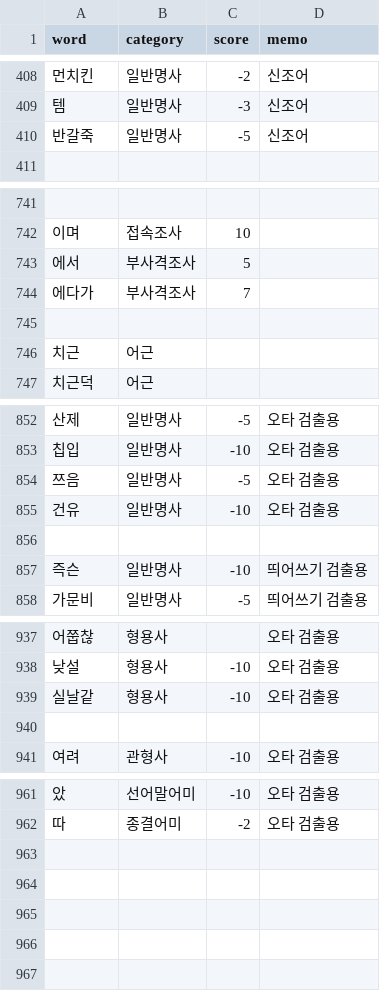
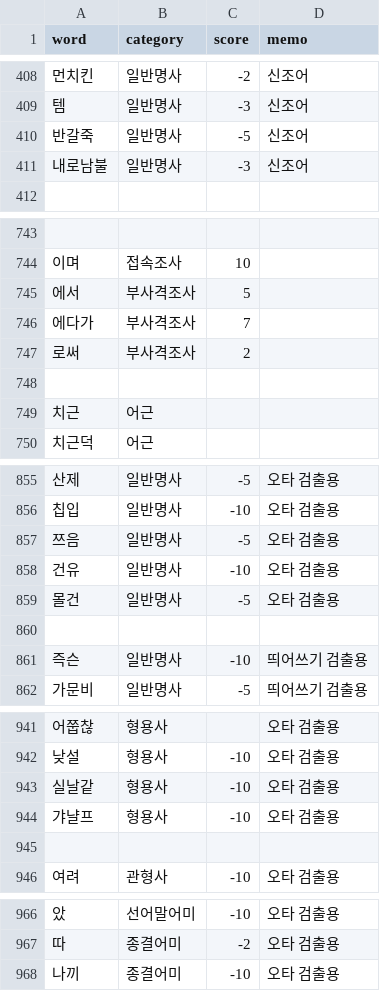
Before and after one commit to Ink-14/KKORI, a CSV file: backend/src/tokenizations/ko_dictionary.csv, drawn as a sheet; only a part is shown, gaps mark what is left out; the diff covers the shown part only.

```diff
--- a/backend/src/tokenizations/ko_dictionary.csv
+++ b/backend/src/tokenizations/ko_dictionary.csv
@@ -410,2 +410,3 @@ word,category,score,memo
 반갈죽,일반명사,-5,신조어
+내로남불,일반명사,-3,신조어
 
@@ -744,2 +746,3 @@ word,category,score,memo
 에다가,부사격조사,7,
+로써,부사격조사,2,
 
@@ -855,2 +858,3 @@ word,category,score,memo
 건유,일반명사,-10,오타 검출용
+몰건,일반명사,-5,오타 검출용
 
@@ -939,2 +943,3 @@ word,category,score,memo
 실날같,형용사,-10,오타 검출용
+갸냘프,형용사,-10,오타 검출용
 
@@ -962 +967,2 @@ word,category,score,memo
 따,종결어미,-2,오타 검출용
+나끼,종결어미,-10,오타 검출용
```
Also changed, not shown: 1 added row elsewhere in this file, backend/src/tokenizations/ko_preanalyzed.csv, 7 other files.
